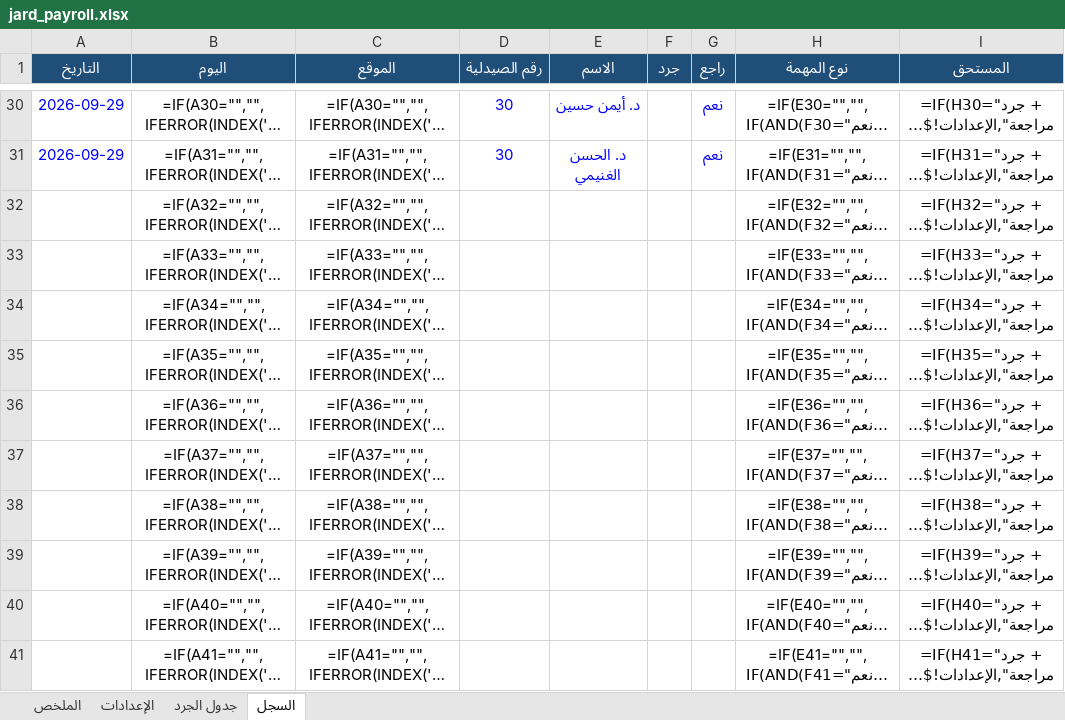
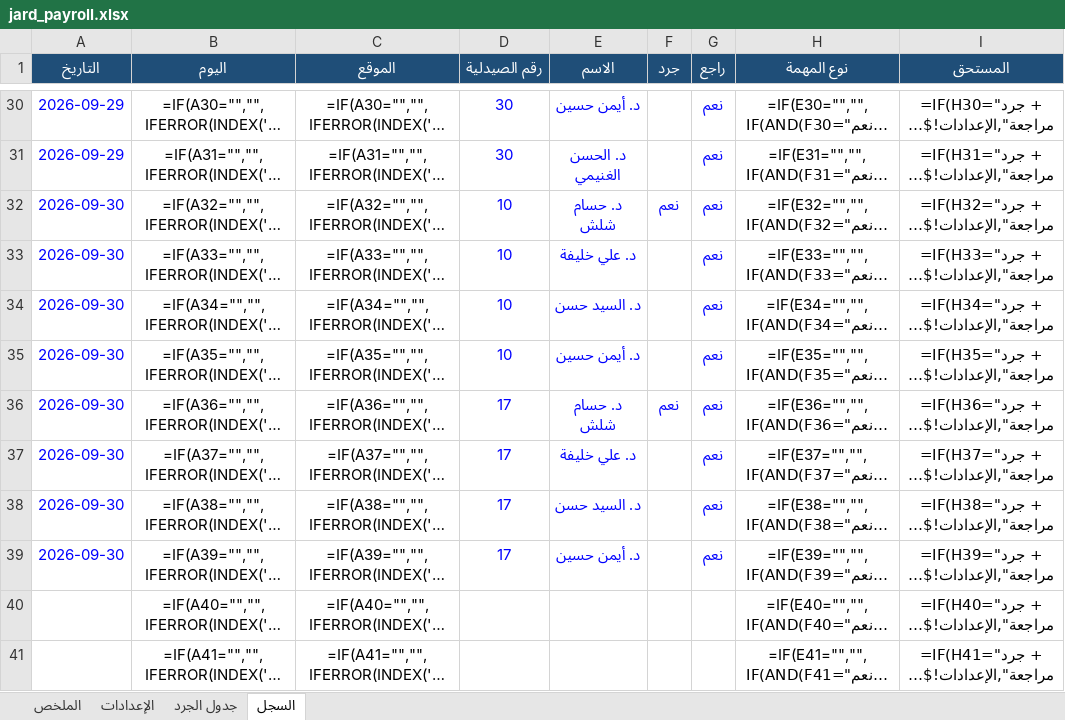
Before and after one commit to phsayed2014-oss/Dashboard-, an Excel workbook: inventory/jard_payroll.xlsx, sheet السجل, drawn as a sheet; only a part is shown, gaps mark what is left out; long unchanged cells end in …; values as stored, in another font and other column widths than the file's, no borders; formulas without a stored value are shown as written; the diff names each change by its address in the sheet, - before the commit and + after, or states it on an @@ line.

```diff
--- a/inventory/jard_payroll.xlsx (sheet السجل)
+++ b/inventory/jard_payroll.xlsx (sheet السجل)
-A32:A39 (التاريخ): (empty)
+A32:A39 (التاريخ): 2026-09-30
-D32:D35 (رقم الصيدلية): (empty)
+D32:D35 (رقم الصيدلية): 10
-E32 (الاسم): (empty)
+E32 (الاسم): د. حسام شلش
-F32 (جرد): (empty)
+F32 (جرد): نعم
-G32:G39 (راجع): (empty)
+G32:G39 (راجع): نعم
-E33 (الاسم): (empty)
+E33 (الاسم): د. علي خليفة
-E34 (الاسم): (empty)
+E34 (الاسم): د. السيد حسن
-E35 (الاسم): (empty)
+E35 (الاسم): د. أيمن حسين
-D36:D39 (رقم الصيدلية): (empty)
+D36:D39 (رقم الصيدلية): 17
-E36 (الاسم): (empty)
+E36 (الاسم): د. حسام شلش
-F36 (جرد): (empty)
+F36 (جرد): نعم
-E37 (الاسم): (empty)
+E37 (الاسم): د. علي خليفة
-E38 (الاسم): (empty)
+E38 (الاسم): د. السيد حسن
-E39 (الاسم): (empty)
+E39 (الاسم): د. أيمن حسين
```
Also changed, not shown: 1 other file.
